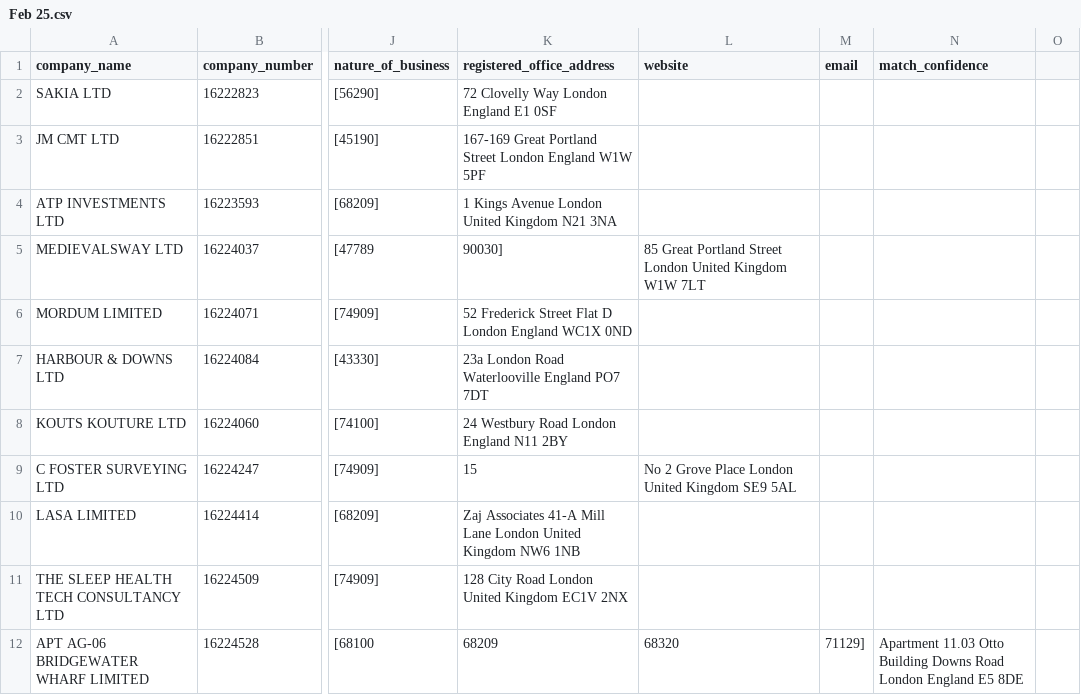
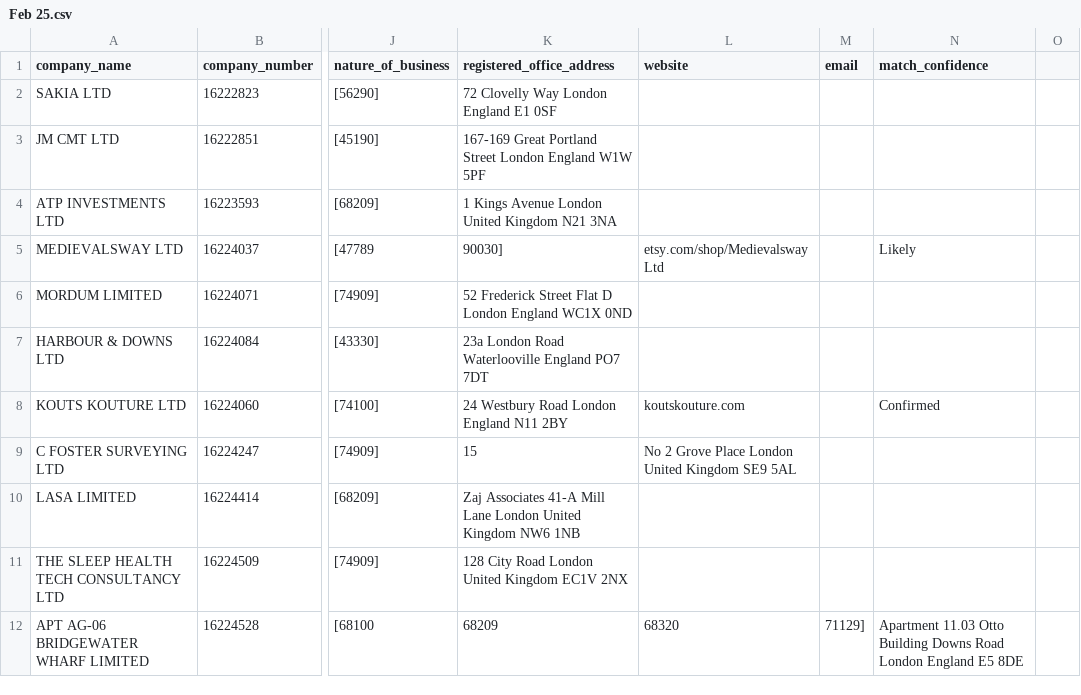
Before and after one commit to georgeunifi/George-Nicholson, a CSV file: London/Enriched/Feb 25.csv, drawn as a sheet; only a part is shown, gaps mark what is left out; the diff names each change by its address in the sheet, - before the commit and + after, or states it on an @@ line.

```diff
--- a/London/Enriched/Feb 25.csv
+++ b/London/Enriched/Feb 25.csv
-L5 (website): 85 Great Portland Street London United Kingdom W1W 7LT
+L5 (website): etsy.com/shop/MedievalswayLtd
-N5 (match_confidence): (empty)
+N5 (match_confidence): Likely
-L8 (website): (empty)
+L8 (website): koutskouture.com
-N8 (match_confidence): (empty)
+N8 (match_confidence): Confirmed
```
